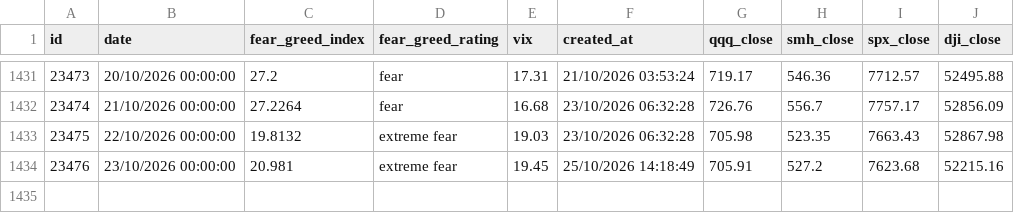
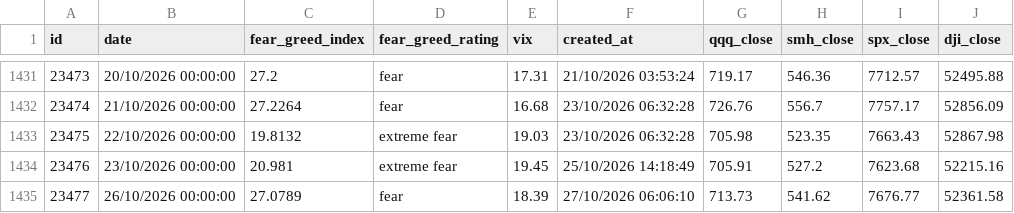
Before and after one commit to Yiting0210/panic-index-dashboard, a CSV file: data/market_data_clean.csv, drawn as a sheet; only a part is shown, gaps mark what is left out.

```diff
--- a/data/market_data_clean.csv
+++ b/data/market_data_clean.csv
@@ -1434 +1434,2 @@ id,date,fear_greed_index,fear_greed_rating,vix,created_at,qqq_close,smh_close,sp
 23476,23/10/2026 00:00:00,20.981,extreme fear,19.45,25/10/2026 14:18:49,705.91,527.2,7623.68,52215.16
+23477,26/10/2026 00:00:00,27.0789,fear,18.39,27/10/2026 06:06:10,713.73,541.62,7676.77,52361.58
```
